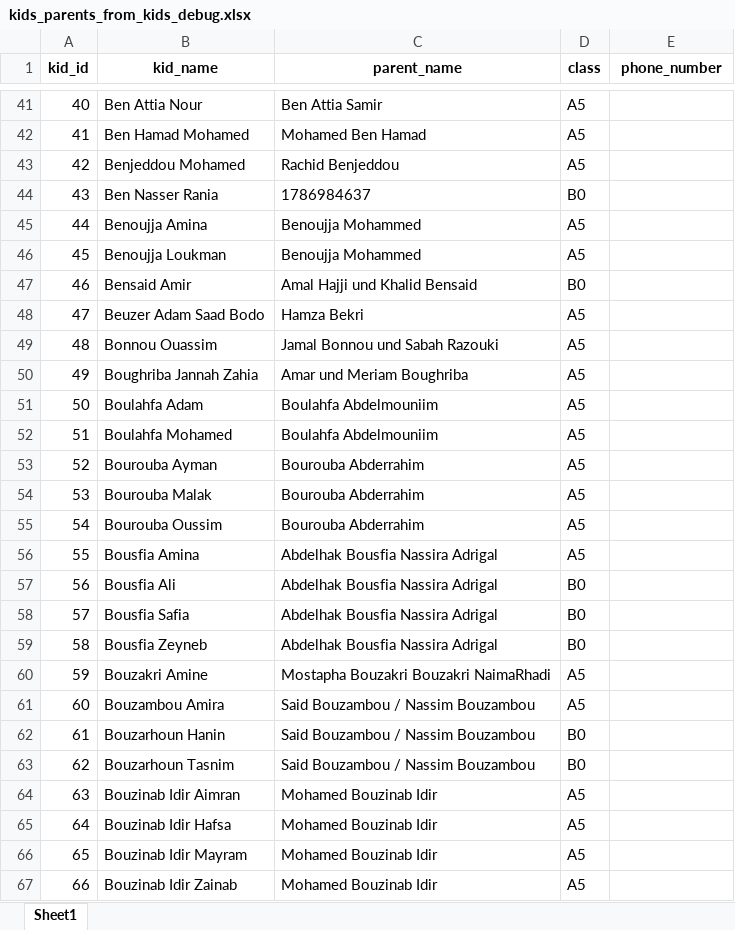
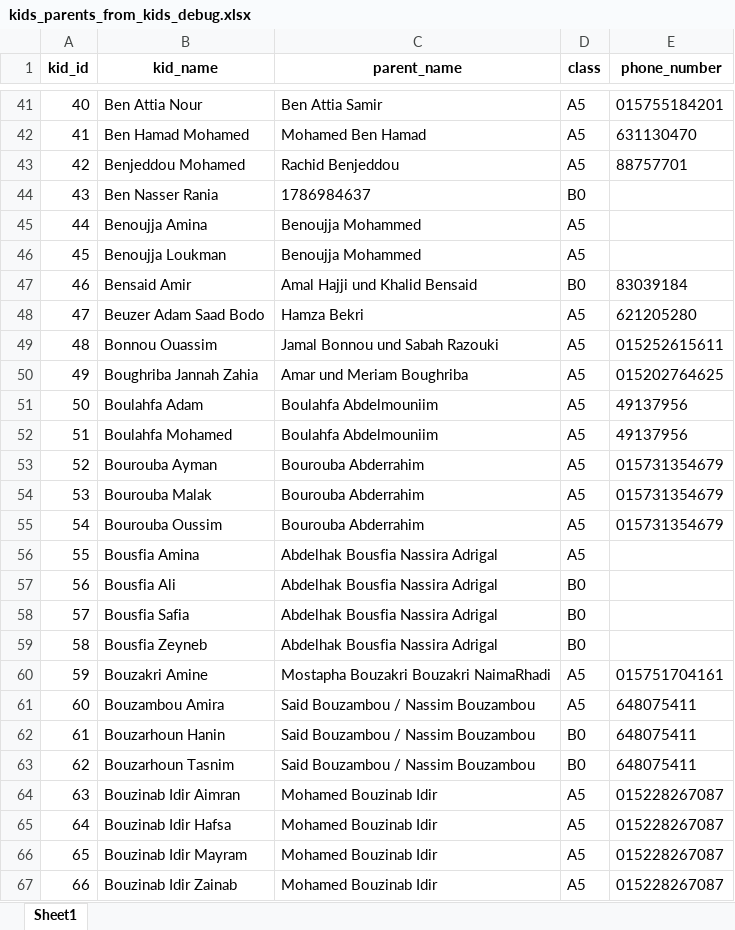
Before and after one commit to OussamaTabDev/Payment_Manager, an Excel workbook: RealProject/kids_parents_from_kids_debug.xlsx, sheet Sheet1, drawn as a sheet; only a part is shown, gaps mark what is left out; values as stored, in another font and other column widths than the file's, no borders; the diff covers the shown part only; the diff names each change by its address in the sheet, - before the commit and + after, or states it on an @@ line.

```diff
--- a/RealProject/kids_parents_from_kids_debug.xlsx (sheet Sheet1)
+++ b/RealProject/kids_parents_from_kids_debug.xlsx (sheet Sheet1)
-E41 (phone_number): (empty)
+E41 (phone_number): 015755184201
-E42 (phone_number): (empty)
+E42 (phone_number): 631130470
-E43 (phone_number): (empty)
+E43 (phone_number): 88757701
-E47 (phone_number): (empty)
+E47 (phone_number): 83039184
-E48 (phone_number): (empty)
+E48 (phone_number): 621205280
-E49 (phone_number): (empty)
+E49 (phone_number): 015252615611
-E50 (phone_number): (empty)
+E50 (phone_number): 015202764625
-E51:E52 (phone_number): (empty)
+E51:E52 (phone_number): 49137956
-E53:E55 (phone_number): (empty)
+E53:E55 (phone_number): 015731354679
-E60 (phone_number): (empty)
+E60 (phone_number): 015751704161
-E61:E63 (phone_number): (empty)
+E61:E63 (phone_number): 648075411
-E64:E67 (phone_number): (empty)
+E64:E67 (phone_number): 015228267087
```
Also changed, not shown: 194 edited cells elsewhere in this sheet, RealProject/kids_list_updated.xlsx, RealProject/kids_parents_from_kids_debug21.xlsx, 6 other files.
